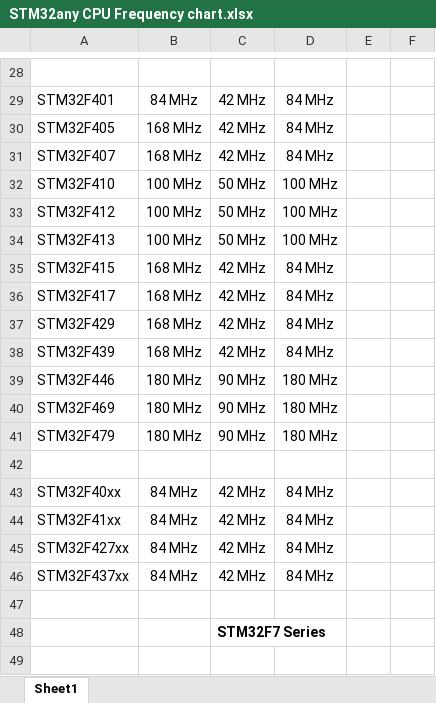
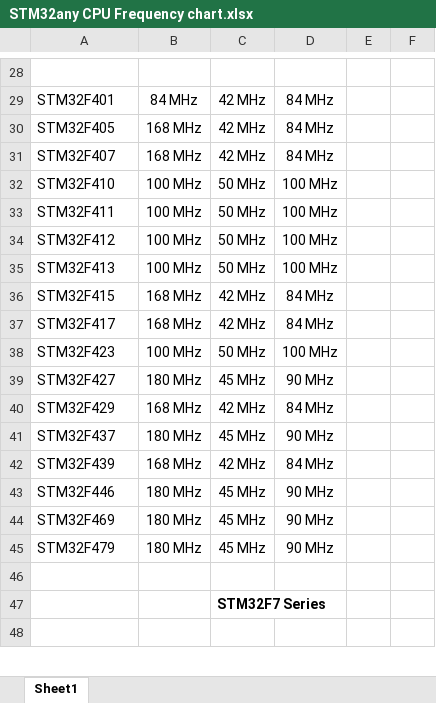
Before and after one commit to aroyer-qc/Digini, an Excel workbook: Info/STM32any CPU Frequency chart.xlsx, sheet Sheet1, drawn as a sheet; only a part is shown, gaps mark what is left out; values as stored, in another font and other column widths than the file's, no borders; removed rows and columns are numbered as before the commit, all else as after; the diff names each change by its address in the sheet, - before the commit and + after, or states it on an @@ line.

```diff
--- a/Info/STM32any CPU Frequency chart.xlsx (sheet Sheet1)
+++ b/Info/STM32any CPU Frequency chart.xlsx (sheet Sheet1)
+row 33: STM32F411 | 100 MHz | 50 MHz | 100 MHz
+row 38: STM32F423 | 100 MHz | 50 MHz | 100 MHz
+row 39: STM32F427 | 180 MHz | 45 MHz | 90 MHz
+row 41: STM32F437 | 180 MHz | 45 MHz | 90 MHz
-C43:C45: 90 MHz
+C43:C45: 45 MHz
-D43:D45: 180 MHz
+D43:D45: 90 MHz
-row 42: (empty)
-row 43: STM32F40xx | 84 MHz | 42 MHz | 84 MHz
-row 44: STM32F41xx | 84 MHz | 42 MHz | 84 MHz
-row 45: STM32F427xx | 84 MHz | 42 MHz | 84 MHz
-row 46: STM32F437xx | 84 MHz | 42 MHz | 84 MHz
```
Also changed, not shown: 29 other files.
